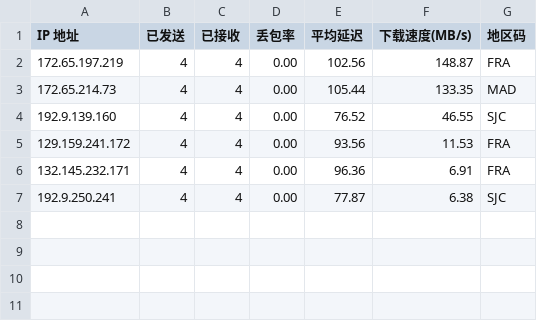
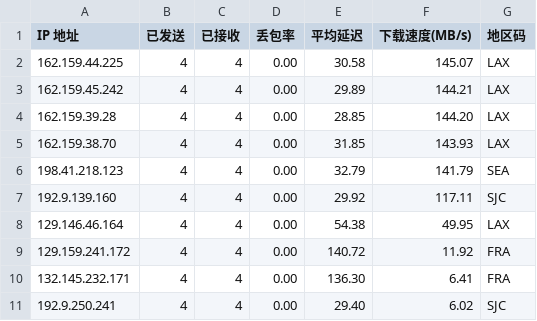
Before and after one commit to x-dr/cfst, a CSV file: result.csv, drawn as a sheet.

```diff
--- a/result.csv
+++ b/result.csv
@@ -1,7 +1,11 @@
 IP 地址,已发送,已接收,丢包率,平均延迟,下载速度(MB/s),地区码
-172.65.197.219,4,4,0.00,102.56,148.87,FRA
-172.65.214.73,4,4,0.00,105.44,133.35,MAD
-192.9.139.160,4,4,0.00,76.52,46.55,SJC
-129.159.241.172,4,4,0.00,93.56,11.53,FRA
-132.145.232.171,4,4,0.00,96.36,6.91,FRA
-192.9.250.241,4,4,0.00,77.87,6.38,SJC
+162.159.44.225,4,4,0.00,30.58,145.07,LAX
+162.159.45.242,4,4,0.00,29.89,144.21,LAX
+162.159.39.28,4,4,0.00,28.85,144.20,LAX
+162.159.38.70,4,4,0.00,31.85,143.93,LAX
+198.41.218.123,4,4,0.00,32.79,141.79,SEA
+192.9.139.160,4,4,0.00,29.92,117.11,SJC
+129.146.46.164,4,4,0.00,54.38,49.95,LAX
+129.159.241.172,4,4,0.00,140.72,11.92,FRA
+132.145.232.171,4,4,0.00,136.30,6.41,FRA
+192.9.250.241,4,4,0.00,29.40,6.02,SJC
```
Also changed, not shown: 1 other file.
